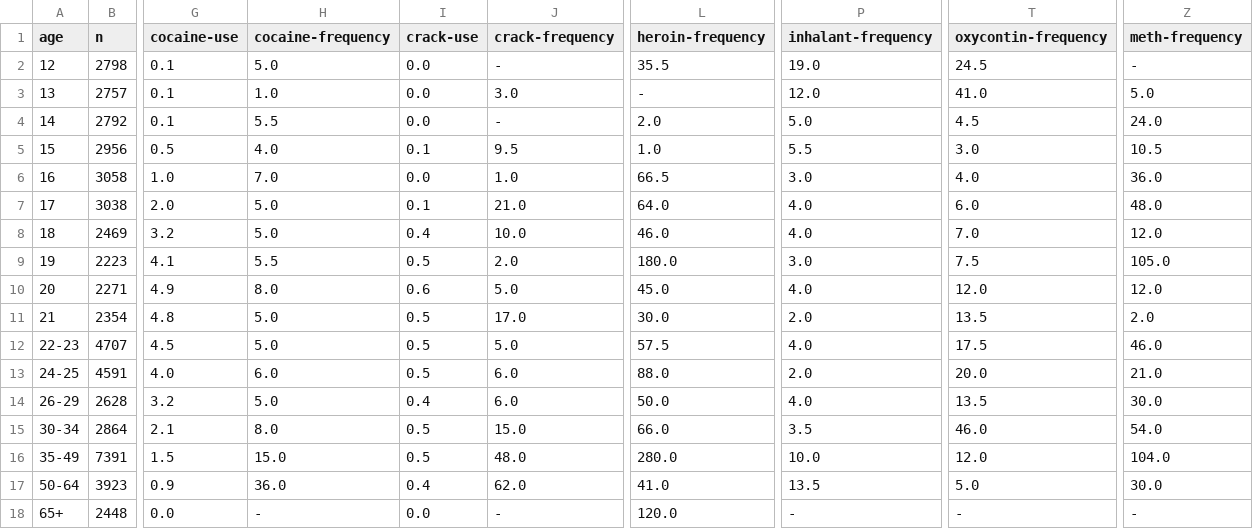
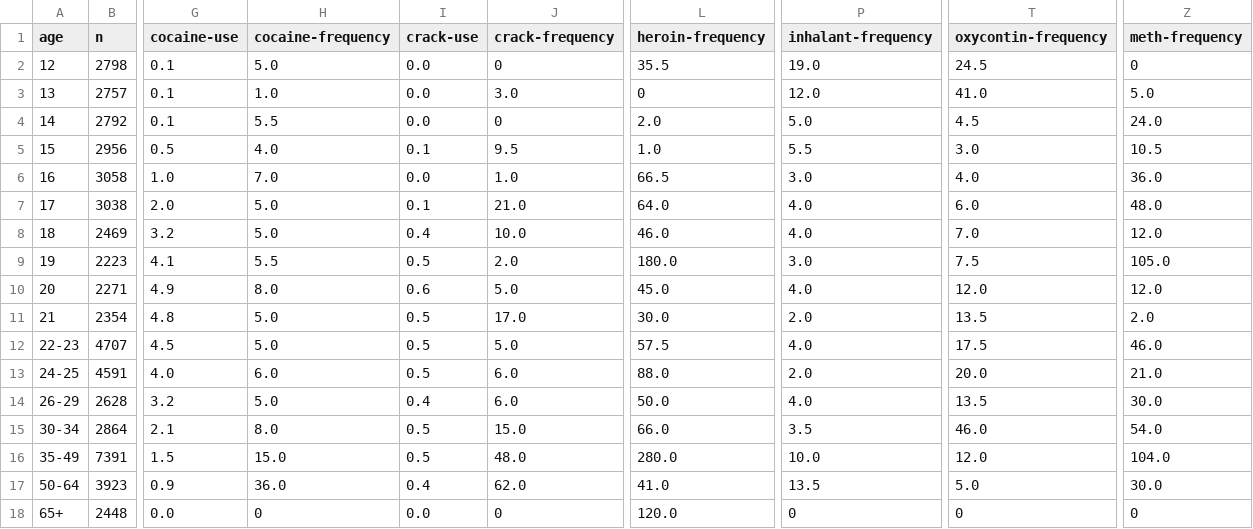
Before and after one commit to bbalansay/final-project, a CSV file: data/drug-use.csv, drawn as a sheet; only a part is shown, gaps mark what is left out; the diff names each change by its address in the sheet, - before the commit and + after, or states it on an @@ line.

Commit message:
Made CSV more readable

```diff
--- a/data/drug-use.csv
+++ b/data/drug-use.csv
-J2 (crack-frequency): -
+J2 (crack-frequency): 0
-Z2 (meth-frequency): -
+Z2 (meth-frequency): 0
-L3 (heroin-frequency): -
+L3 (heroin-frequency): 0
-J4 (crack-frequency): -
+J4 (crack-frequency): 0
-H18 (cocaine-frequency): -
+H18 (cocaine-frequency): 0
-J18 (crack-frequency): -
+J18 (crack-frequency): 0
-P18 (inhalant-frequency): -
+P18 (inhalant-frequency): 0
-T18 (oxycontin-frequency): -
+T18 (oxycontin-frequency): 0
-Z18 (meth-frequency): -
+Z18 (meth-frequency): 0
```
